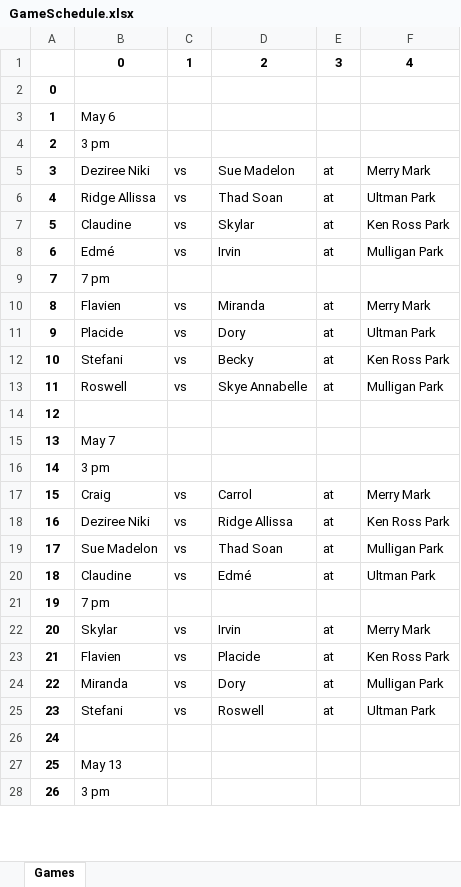
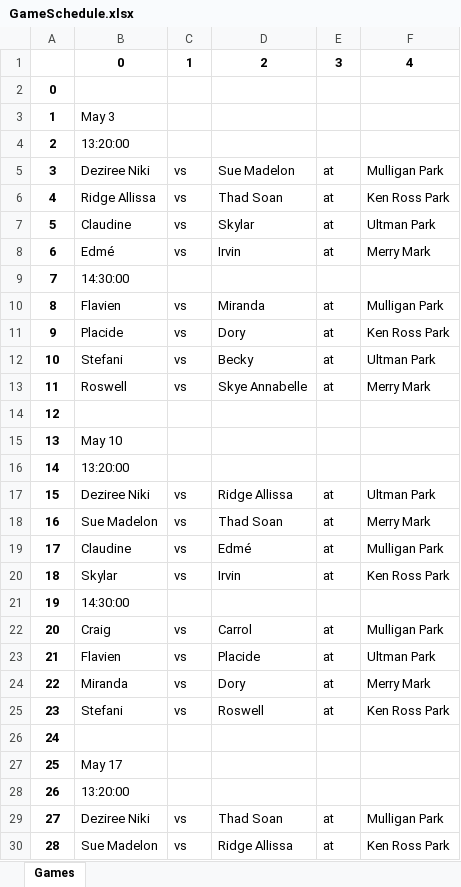
Before and after one commit to hapsdoifh/Game-Planner, an Excel workbook: Output-Folder/GameSchedule.xlsx, sheet Games, drawn as a sheet; only a part is shown; values as stored, in another font and other column widths than the file's, no borders; removed rows and columns are numbered as before the commit, all else as after; the diff covers the shown part only; the diff names each change by its address in the sheet, - before the commit and + after, or states it on an @@ line.

```diff
--- a/Output-Folder/GameSchedule.xlsx (sheet Games)
+++ b/Output-Folder/GameSchedule.xlsx (sheet Games)
-B3: May 6
+B3: May 3
-B4: 3 pm
+B4: 13:20:00
-F5: Merry Mark
+F5: Mulligan Park
-F6: Ultman Park
+F6: Ken Ross Park
-F7: Ken Ross Park
+F7: Ultman Park
-F8: Mulligan Park
+F8: Merry Mark
-B9: 7 pm
+B9: 14:30:00
-F10: Merry Mark
+F10: Mulligan Park
-F11: Ultman Park
+F11: Ken Ross Park
-F12: Ken Ross Park
+F12: Ultman Park
-F13: Mulligan Park
+F13: Merry Mark
-B15: May 7
+B15: May 10
-B16: 3 pm
+B16: 13:20:00
-row 17: 15 | Craig | vs | Carrol | at | Merry Mark
@@ column A renumbered between rows 17 and 215 @@
-F17: Ken Ross Park
+F17: Ultman Park
-F18: Mulligan Park
+F18: Merry Mark
-F19: Ultman Park
+F19: Mulligan Park
-row 21: 19 | 7 pm
-F20: Merry Mark
+F20: Ken Ross Park
+row 21: 19 | 14:30:00
+row 22: 20 | Craig | vs | Carrol | at | Mulligan Park
-F23: Ken Ross Park
+F23: Ultman Park
-F24: Mulligan Park
+F24: Merry Mark
-F25: Ultman Park
+F25: Ken Ross Park
-B27: May 13
+B27: May 17
-B28: 3 pm
+B28: 13:20:00
@@ row 44 moved to row 29: 27 @@
+row 30: 28 | Sue Madelon | vs | Ridge Allissa | at | Ken Ross Park
```
Also changed, not shown: 98 added rows, 74 removed rows, 15 moved rows and 88 edited cells elsewhere in this sheet, Output-Folder/Games-For-Each-Team.xlsx, Output-Folder/Team-Location-count.xlsx, 2 other files.
